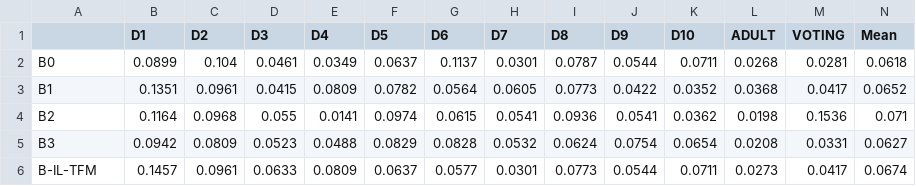
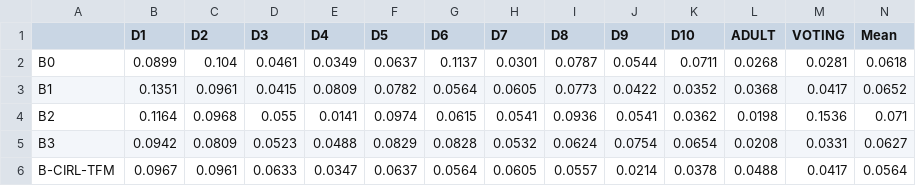
Before and after one commit to aryannang123/Learn2Clean-testing-, a CSV file: results/table2_ece.csv, drawn as a sheet; removed rows and columns are numbered as before the commit, all else as after; the diff names each change by its address in the sheet, - before the commit and + after, or states it on an @@ line.

```diff
--- a/results/table2_ece.csv
+++ b/results/table2_ece.csv
-row 6: B-IL-TFM | 0.1457 | 0.0961 | 0.0633 | 0.0809 | 0.0637 | 0.0577 | 0.0301 | 0.0773 | 0.0544 | 0.0711 | 0.0273 | 0.0417 | 0.0674
+row 6: B-CIRL-TFM | 0.0967 | 0.0961 | 0.0633 | 0.0347 | 0.0637 | 0.0564 | 0.0605 | 0.0557 | 0.0214 | 0.0378 | 0.0488 | 0.0417 | 0.0564
```
Also changed, not shown: results/il_vs_rl_comparison.csv, results/table2_accuracy.csv, 8 other files.
